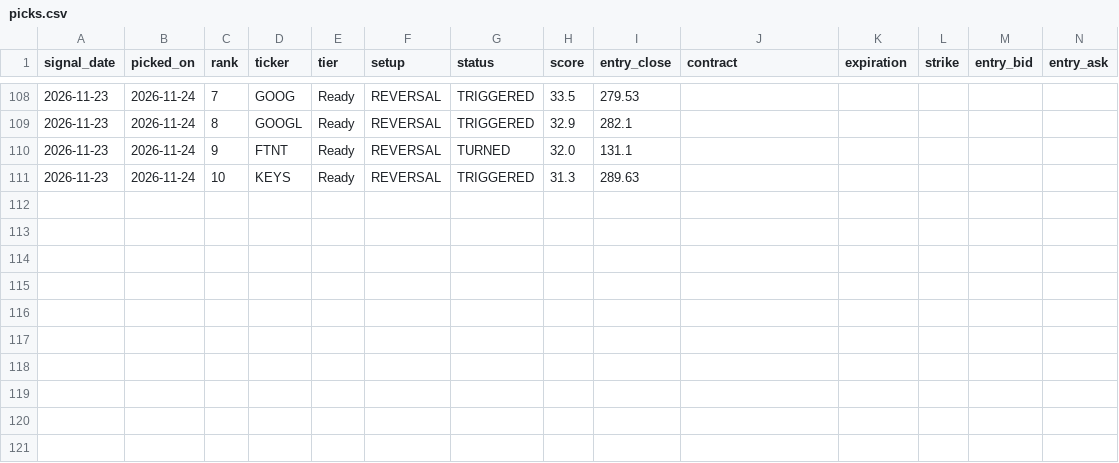
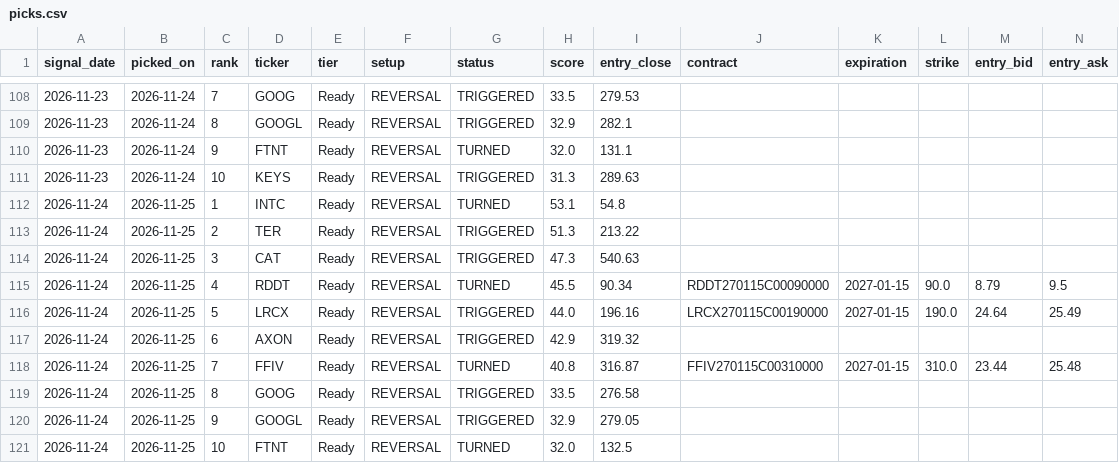
Before and after one commit to seanpesner-lab/OptionsDash, a CSV file: history/picks.csv, drawn as a sheet; only a part is shown, gaps mark what is left out; rows hold the shown columns only; the diff names each change by its address in the sheet, - before the commit and + after, or states it on an @@ line.

```diff
--- a/history/picks.csv
+++ b/history/picks.csv
+row 112: 2026-11-24 | 2026-11-25 | 1 | INTC | Ready | REVERSAL | TURNED | 53.1 | 54.8
+row 113: 2026-11-24 | 2026-11-25 | 2 | TER | Ready | REVERSAL | TRIGGERED | 51.3 | 213.22
+row 114: 2026-11-24 | 2026-11-25 | 3 | CAT | Ready | REVERSAL | TRIGGERED | 47.3 | 540.63
+row 115: 2026-11-24 | 2026-11-25 | 4 | RDDT | Ready | REVERSAL | TURNED | 45.5 | 90.34 | RDDT270115C00090000 | 2027-01-15 | 90.0 | 8.79 | 9.5
+row 116: 2026-11-24 | 2026-11-25 | 5 | LRCX | Ready | REVERSAL | TRIGGERED | 44.0 | 196.16 | LRCX270115C00190000 | 2027-01-15 | 190.0 | 24.64 | 25.49
+row 117: 2026-11-24 | 2026-11-25 | 6 | AXON | Ready | REVERSAL | TRIGGERED | 42.9 | 319.32
+row 118: 2026-11-24 | 2026-11-25 | 7 | FFIV | Ready | REVERSAL | TURNED | 40.8 | 316.87 | FFIV270115C00310000 | 2027-01-15 | 310.0 | 23.44 | 25.48
+row 119: 2026-11-24 | 2026-11-25 | 8 | GOOG | Ready | REVERSAL | TRIGGERED | 33.5 | 276.58
+row 120: 2026-11-24 | 2026-11-25 | 9 | GOOGL | Ready | REVERSAL | TRIGGERED | 32.9 | 279.05
+row 121: 2026-11-24 | 2026-11-25 | 10 | FTNT | Ready | REVERSAL | TURNED | 32.0 | 132.5
```
